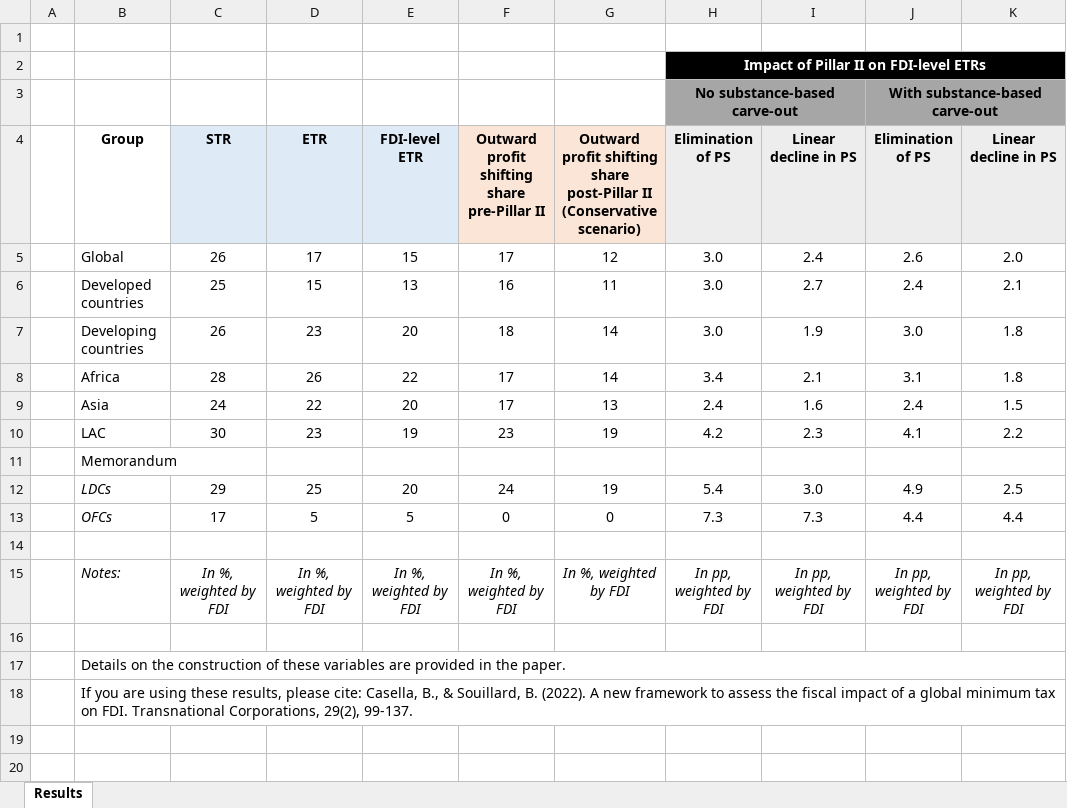
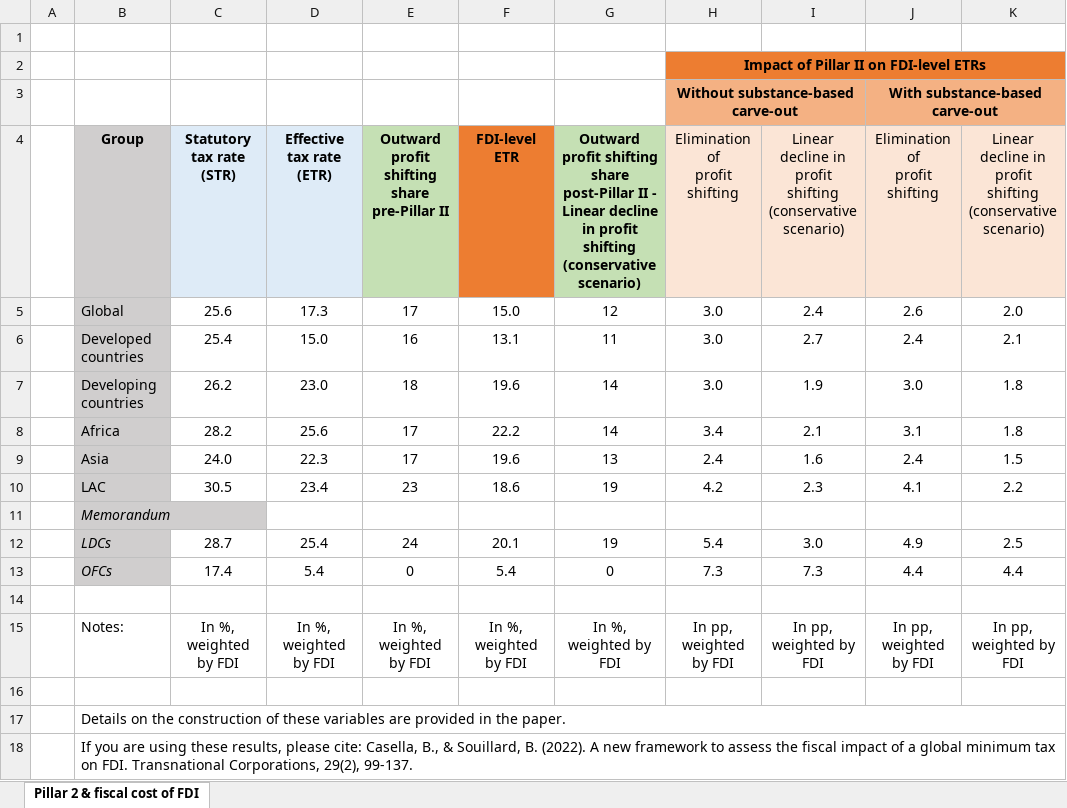
Before and after one commit to baptiste-sld/baptiste-sld-files, an Excel workbook: Casella and Souillard (2022) - Main results.xlsx, sheet Pillar 2 & fiscal cost of FDI, drawn as a sheet; values as stored, in another font and other column widths than the file's, no borders; removed rows and columns are numbered as before the commit, all else as after; ↵ is a line break in a cell; the diff names each change by its address in the sheet, - before the commit and + after, or states it on an @@ line.

Commit message:
Add files via upload

```diff
--- a/Casella and Souillard (2022) - Main results.xlsx (sheet Pillar 2 & fiscal cost of FDI)
+++ b/Casella and Souillard (2022) - Main results.xlsx (sheet Pillar 2 & fiscal cost of FDI)
-sheet tab: Results
+sheet tab: Pillar 2 & fiscal cost of FDI
-column E (FDI-level ETR), rows 5-15: 15 | 13 | 20 | 22 | 20 | 19 |  | 20 | 5 |  | In %, weighted by FDI
+column F (FDI-level ETR), rows 5-15: 15.0 | 13.1 | 19.6 | 22.2 | 19.6 | 18.6 |  | 20.1 | 5.4 |  | In %, weighted by FDI
-H2:K2 fill: #000000
+H2:K2 fill: #ED7D31
-H2 text colour: #FFFFFF
+H2 text colour: black
-H3 (Elimination of profit shifting): No substance-based carve-out
+H3 (Elimination of profit shifting): Without substance-based carve-out
-H3:K3 fill: #A6A6A6
+H3:K3 fill: #F4B183
-B4:B13 fill: none
+B4:B13 fill: #D0CECE
-C4: STR
+C4: Statutory tax rate (STR)
-D4: ETR
+D4: Effective tax rate (ETR)
-E4 fill: #FBE5D6
+E4 fill: #C5E0B4
-G4: …post-Pillar II ↵ (Conservative scenario)
+G4: …post-Pillar II - Linear decline ↵ in profit shifting (conservative scenario)
-G4 fill: #FBE5D6
+G4 fill: #C5E0B4
-H4: Elimination of PS
+H4: Elimination of ↵ profit shifting
-H4:K4 bold: on
+H4:K4 bold: off
-I4: Linear decline in PS
+I4: Linear decline in profit ↵ shifting (conservative scenario)
-J4: Elimination of PS
+J4: Elimination of ↵ profit shifting
-K4: Linear decline in PS
+K4: Linear decline in profit ↵ shifting (conservative scenario)
-C5 (Statutory tax rate (STR)): 26
+C5 (Statutory tax rate (STR)): 25.6
-D5 (Effective tax rate (ETR)): 17
+D5 (Effective tax rate (ETR)): 17.3
-C6 (Statutory tax rate (STR)): 25
+C6 (Statutory tax rate (STR)): 25.4
-D6 (Effective tax rate (ETR)): 15
+D6 (Effective tax rate (ETR)): 15.0
-C7 (Statutory tax rate (STR)): 26
+C7 (Statutory tax rate (STR)): 26.2
-D7 (Effective tax rate (ETR)): 23
+D7 (Effective tax rate (ETR)): 23.0
-C8 (Statutory tax rate (STR)): 28
+C8 (Statutory tax rate (STR)): 28.2
-D8 (Effective tax rate (ETR)): 26
+D8 (Effective tax rate (ETR)): 25.6
-C9 (Statutory tax rate (STR)): 24
+C9 (Statutory tax rate (STR)): 24.0
-D9 (Effective tax rate (ETR)): 22
+D9 (Effective tax rate (ETR)): 22.3
-C10 (Statutory tax rate (STR)): 30
+C10 (Statutory tax rate (STR)): 30.5
-D10 (Effective tax rate (ETR)): 23
+D10 (Effective tax rate (ETR)): 23.4
-B11 italic: off
+B11 italic: on
-C12 (Statutory tax rate (STR)): 29
+C12 (Statutory tax rate (STR)): 28.7
-D12 (Effective tax rate (ETR)): 25
+D12 (Effective tax rate (ETR)): 25.4
-C13 (Statutory tax rate (STR)): 17
+C13 (Statutory tax rate (STR)): 17.4
-D13 (Effective tax rate (ETR)): 5
+D13 (Effective tax rate (ETR)): 5.4
-B15:D15 italic: on
+B15:D15 italic: off
-E15 italic: on
+E15 italic: off
-G15:K15 italic: on
+G15:K15 italic: off
```
